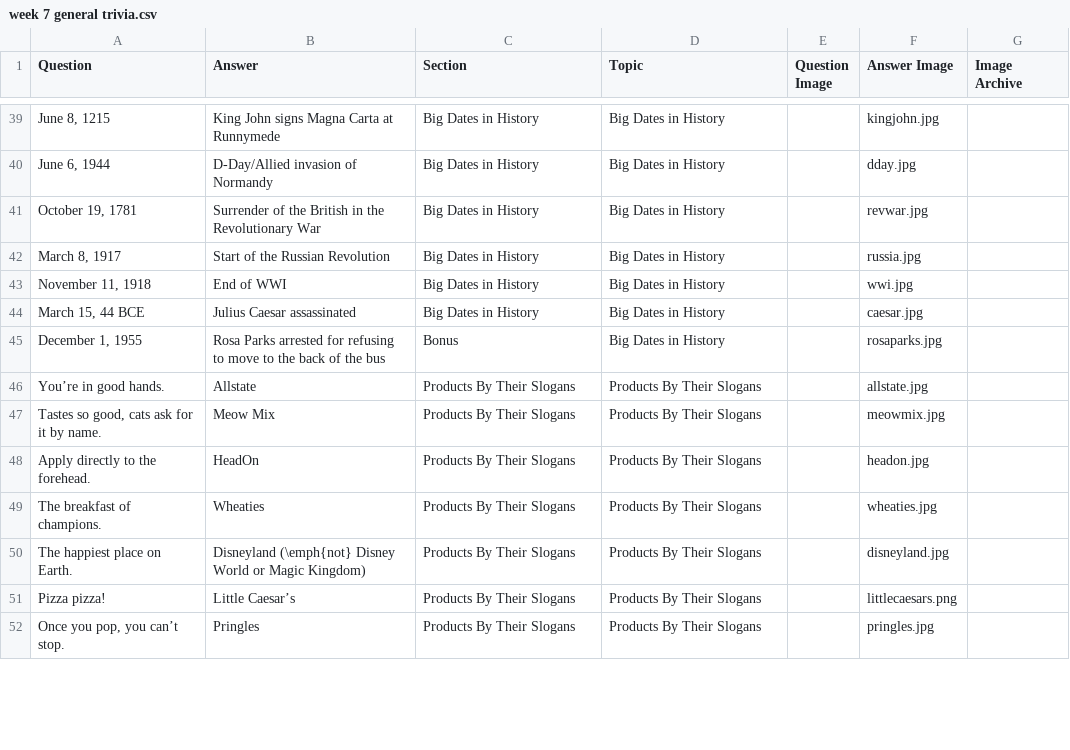
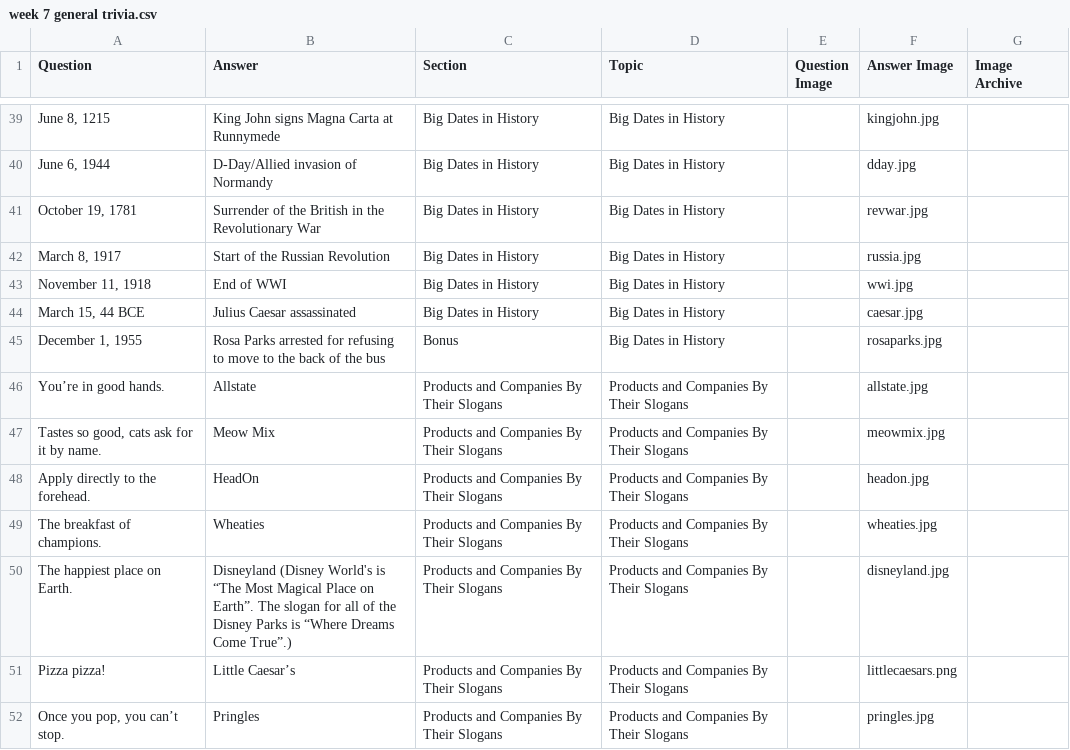
Before and after one commit to rben01/quarantine-trivia, a CSV file: week 7 general trivia.csv, drawn as a sheet; only a part is shown, gaps mark what is left out; the diff covers the shown part only; the diff names each change by its address in the sheet, - before the commit and + after, or states it on an @@ line.

```diff
--- a/week 7 general trivia.csv
+++ b/week 7 general trivia.csv
-C46:C52 (Section): Products By Their Slogans
+C46:C52 (Section): Products and Companies By Their Slogans
-D46:D52 (Topic): Products By Their Slogans
+D46:D52 (Topic): Products and Companies By Their Slogans
-B50 (Answer): Disneyland (\emph{not} Disney World or Magic Kingdom)
+B50 (Answer): Disneyland (Disney World's is “The Most Magical Place on Earth”. The slogan for all of the Disney Parks is “Where Dreams Come True”.)
```
Also changed, not shown: 1 added row, 1 removed row and 32 edited cells elsewhere in this file, 30 other files.
